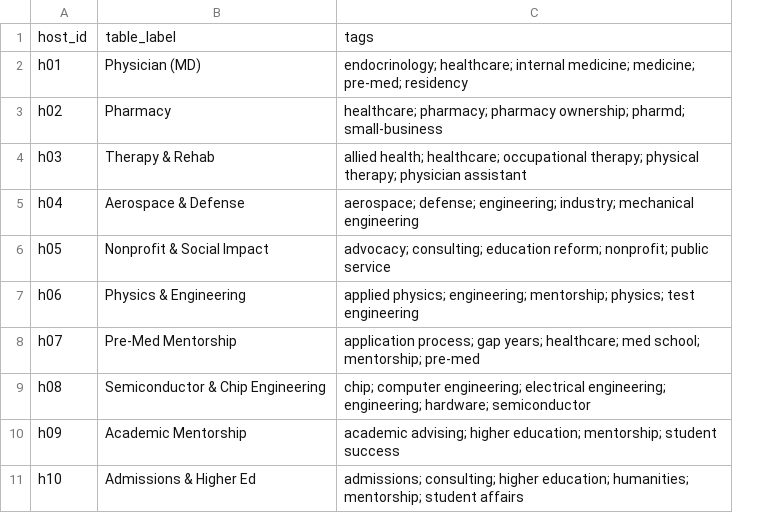
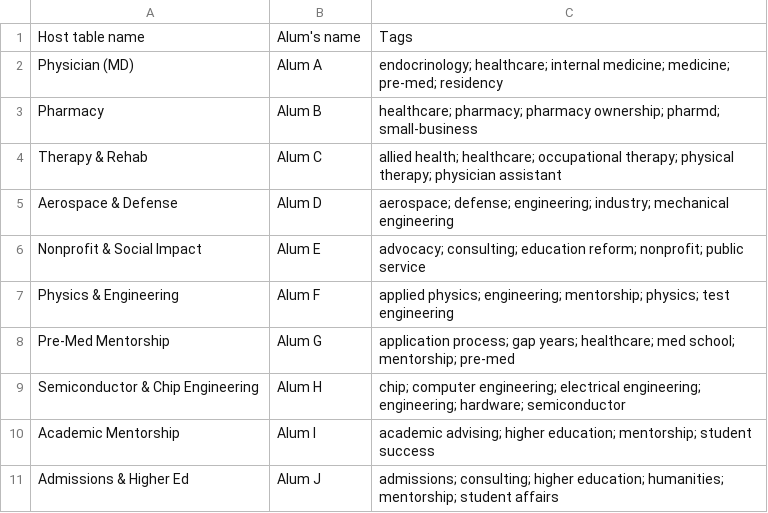
Before and after one commit to chrishoangle/rotation-optimizer, a CSV file: templates/hosts.csv, drawn as a sheet; removed rows and columns are numbered as before the commit, all else as after; the diff names each change by its address in the sheet, - before the commit and + after, or states it on an @@ line.

```diff
--- a/templates/hosts.csv
+++ b/templates/hosts.csv
-column A, rows 2-11: h01 | h02 | h03 | h04 | h05 | h06 | h07 | h08 | h09 | h10
+column B, rows 2-11: Alum A | Alum B | Alum C | Alum D | Alum E | Alum F | Alum G | Alum H | Alum I | Alum J
-row 1: host_id | table_label | tags
+row 1: Host table name | Alum's name | Tags
```
Also changed, not shown: templates/fams.csv, 19 other files.
